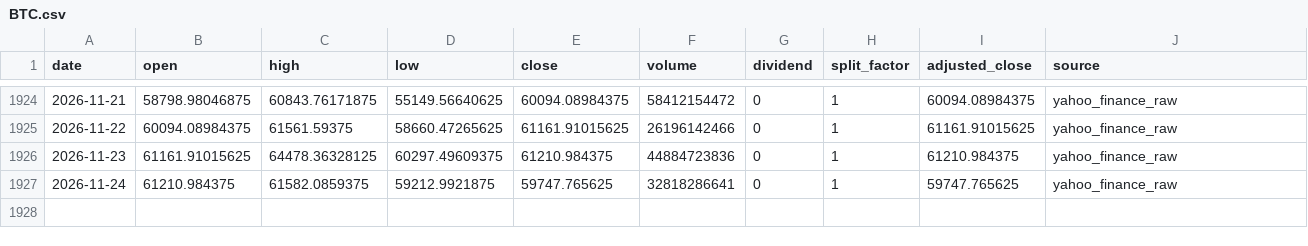
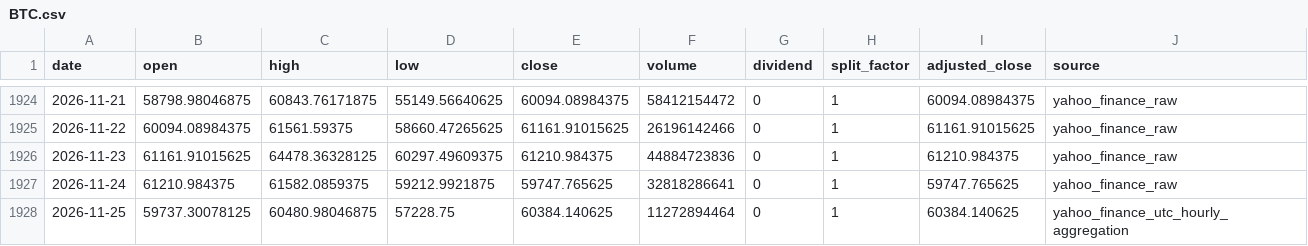
Before and after one commit to onecool-tw/OnecoolOS, a CSV file: data/market/dashboard/history/BTC.csv, drawn as a sheet; only a part is shown, gaps mark what is left out.

```diff
--- a/data/market/dashboard/history/BTC.csv
+++ b/data/market/dashboard/history/BTC.csv
@@ -1927 +1927,2 @@ date,open,high,low,close,volume,dividend,split_factor,adjusted_close,source
 2026-11-24,61210.984375,61582.0859375,59212.9921875,59747.765625,32818286641,0,1,59747.765625,yahoo_finance_raw
+2026-11-25,59737.30078125,60480.98046875,57228.75,60384.140625,11272894464,0,1,60384.140625,yahoo_finance_utc_hourly_aggregation
```
Also changed, not shown: data/market/dashboard/history/NVDA.csv, data/market/dashboard/history/QQQ.csv, 24 other files.
